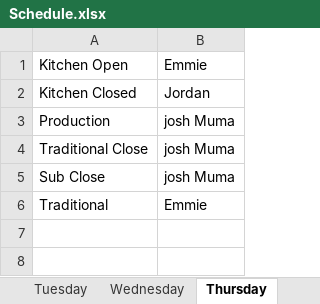
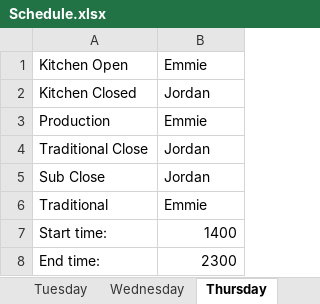
Before and after one commit to UglyMeister/4155Group19Project, an Excel workbook: Schedule.xlsx, sheet Thursday, drawn as a sheet; values as stored, in another font and other column widths than the file's, no borders; the diff names each change by its address in the sheet, - before the commit and + after, or states it on an @@ line.

Commit message:
working on displaying times in xlsx
i'm dumb, didn't do times right, just saving progress

```diff
--- a/Schedule.xlsx (sheet Thursday)
+++ b/Schedule.xlsx (sheet Thursday)
-B3: josh Muma
+B3: Emmie
-B4:B5: josh Muma
+B4:B5: Jordan
+row 7: Start time: | 1400
+row 8: End time: | 2300
```
Also changed, not shown: sheet Saturday, sheet Monday, sheet Wednesday, sheet Sunday, sheet Friday, sheet Tuesday, 1 other file.
